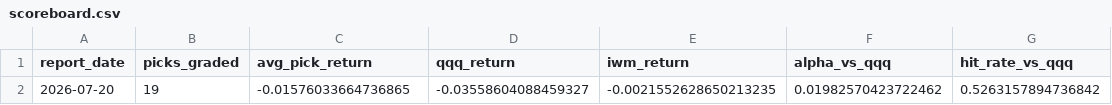
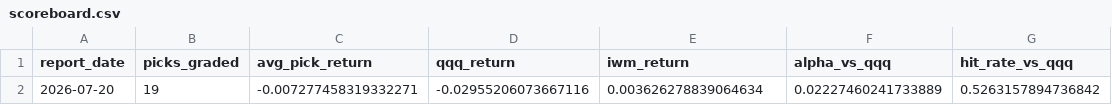
Before and after one commit to aminedaniel/special-spoon, a CSV file: reports/scoreboard.csv, drawn as a sheet.

```diff
--- a/reports/scoreboard.csv
+++ b/reports/scoreboard.csv
@@ -1,2 +1,2 @@
 report_date,picks_graded,avg_pick_return,qqq_return,iwm_return,alpha_vs_qqq,hit_rate_vs_qqq
-2026-07-20,19,-0.01576033664736865,-0.03558604088459327,-0.0021552628650213235,0.01982570423722462,0.5263157894736842
+2026-07-20,19,-0.007277458319332271,-0.02955206073667116,0.003626278839064634,0.02227460241733889,0.5263157894736842
```
Also changed, not shown: 6 other files.
